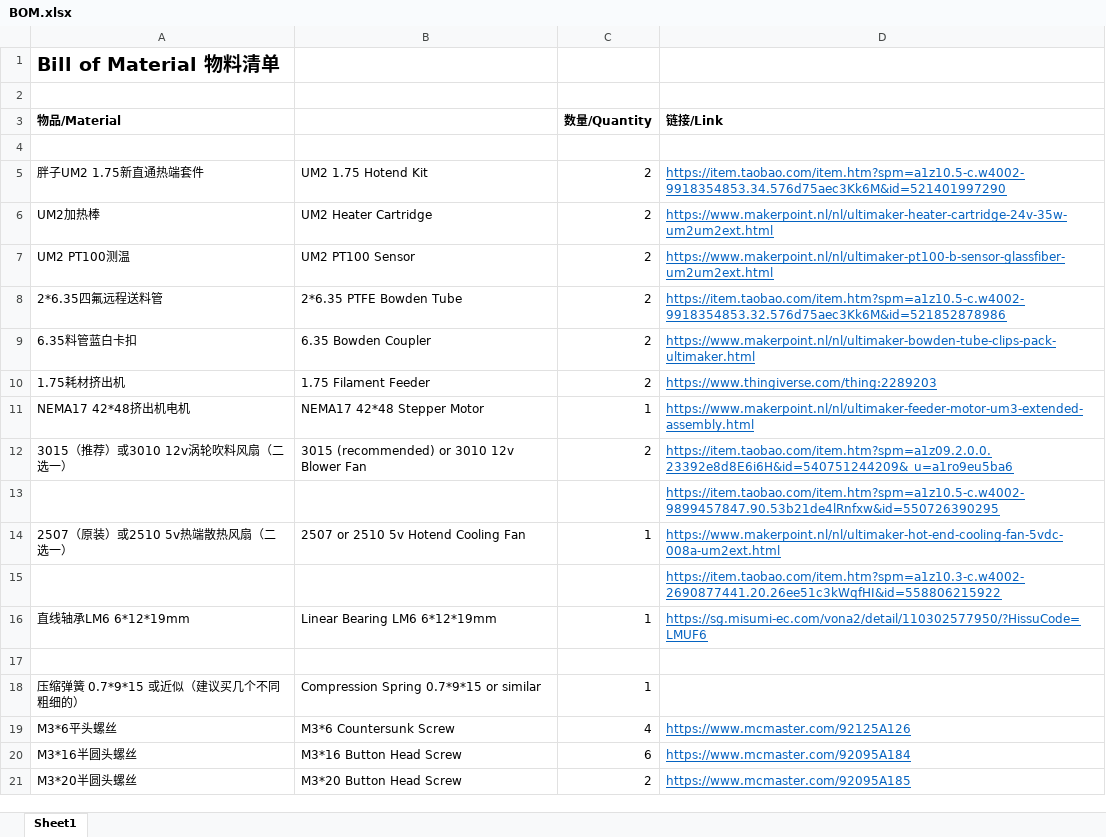
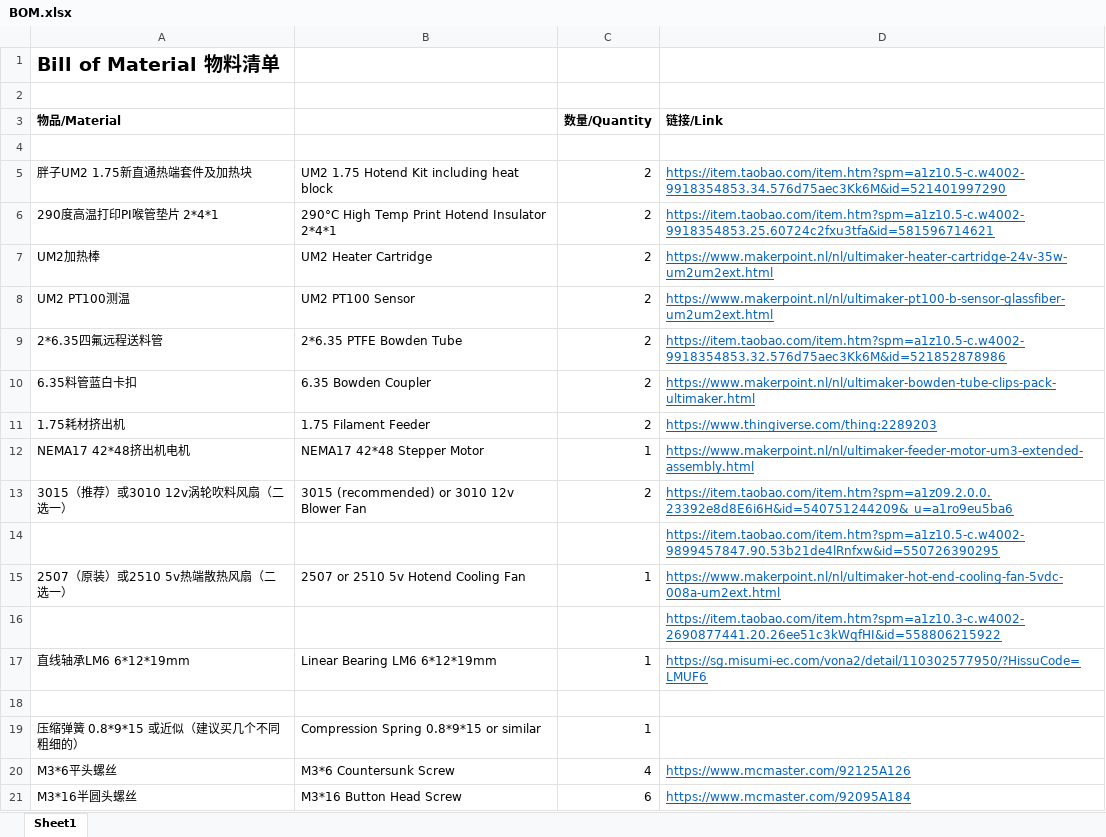
Before and after one commit to yyh1002/DXU, an Excel workbook: BOM.xlsx, sheet Sheet1, drawn as a sheet; only a part is shown; the shorter side is filled out with more unchanged rows; values as stored, in another font and other column widths than the file's, no borders; addresses are those after the commit; the diff names each change by its address in the sheet, - before the commit and + after, or states it on an @@ line.

Commit message:
Update

```diff
--- a/BOM.xlsx (sheet Sheet1)
+++ b/BOM.xlsx (sheet Sheet1)
-A5 (物品/Material): 胖子UM2 1.75新直通热端套件
+A5 (物品/Material): 胖子UM2 1.75新直通热端套件及加热块
-B5: UM2 1.75 Hotend Kit
+B5: UM2 1.75 Hotend Kit including heat block
+row 6: 290度高温打印PI喉管垫片 2*4*1 | 290°C High Temp Print Hotend Insulator 2*4*1 | 2 | https://item.taobao.com/item.htm?spm=a1z10.5-c.w4002-9918354853.25.60724c2fxu3tfa&id=581596714621
-A19 (物品/Material): 压缩弹簧 0.7*9*15 或近似（建议买几个不同粗细的）
+A19 (物品/Material): 压缩弹簧 0.8*9*15 或近似（建议买几个不同粗细的）
-B19: Compression Spring 0.7*9*15 or similar
+B19: Compression Spring 0.8*9*15 or similar
```
